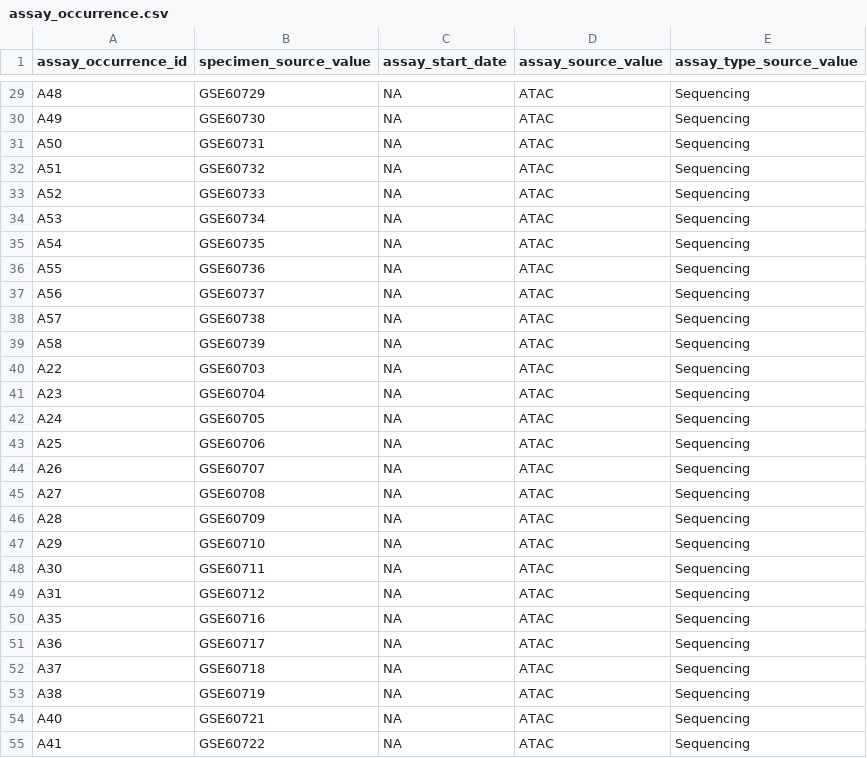
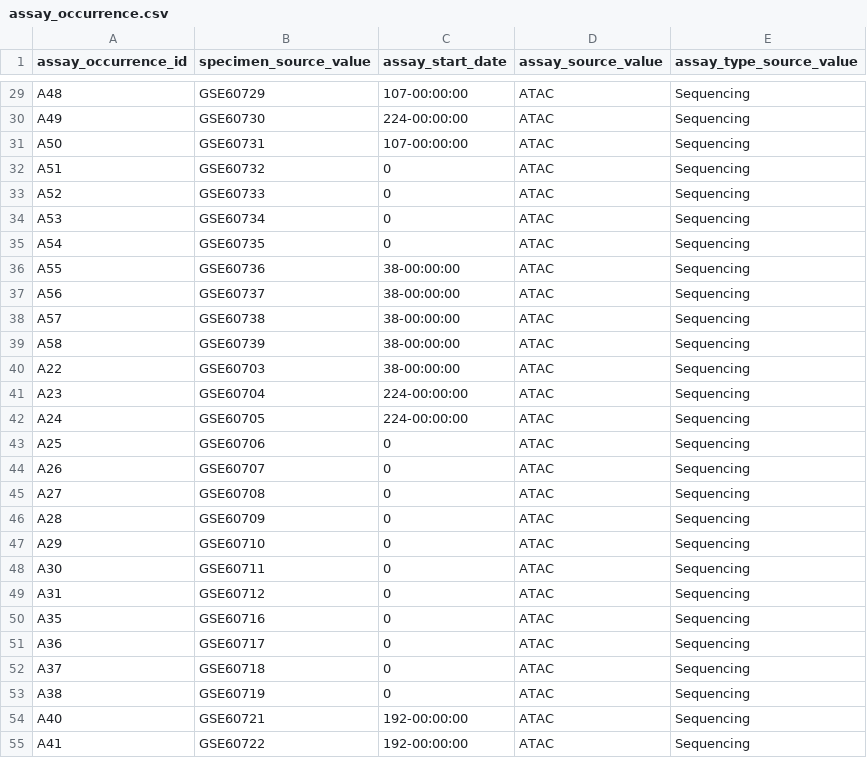
Before and after one commit to NCBI-Codeathons/OMOPOmics, a CSV file: OMOP_tables/assay_occurrence.csv, drawn as a sheet; only a part is shown, gaps mark what is left out; the diff covers the shown part only; the diff names each change by its address in the sheet, - before the commit and + after, or states it on an @@ line.

```diff
--- a/OMOP_tables/assay_occurrence.csv
+++ b/OMOP_tables/assay_occurrence.csv
-C29 (assay_start_date): NA
+C29 (assay_start_date): 107-00:00:00
-C30 (assay_start_date): NA
+C30 (assay_start_date): 224-00:00:00
-C31 (assay_start_date): NA
+C31 (assay_start_date): 107-00:00:00
-C32:C35 (assay_start_date): NA
+C32:C35 (assay_start_date): 0
-C36:C40 (assay_start_date): NA
+C36:C40 (assay_start_date): 38-00:00:00
-C41:C42 (assay_start_date): NA
+C41:C42 (assay_start_date): 224-00:00:00
-C43:C53 (assay_start_date): NA
+C43:C53 (assay_start_date): 0
-C54:C55 (assay_start_date): NA
+C54:C55 (assay_start_date): 192-00:00:00
```
Also changed, not shown: 31 edited cells elsewhere in this file.
